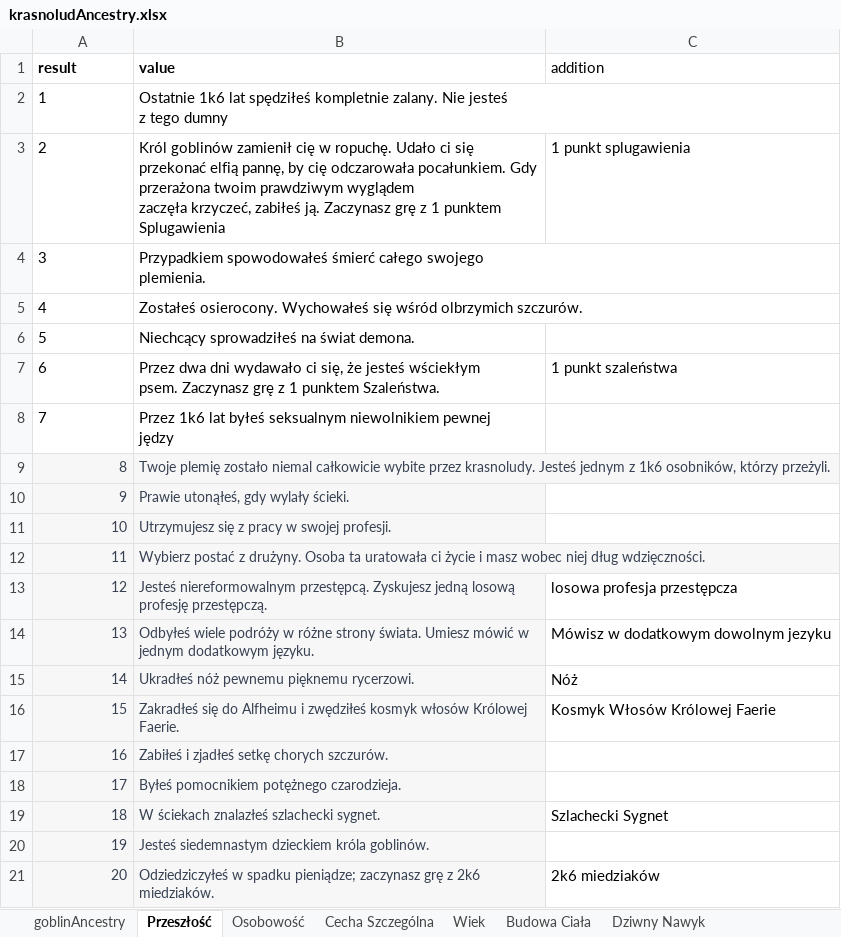
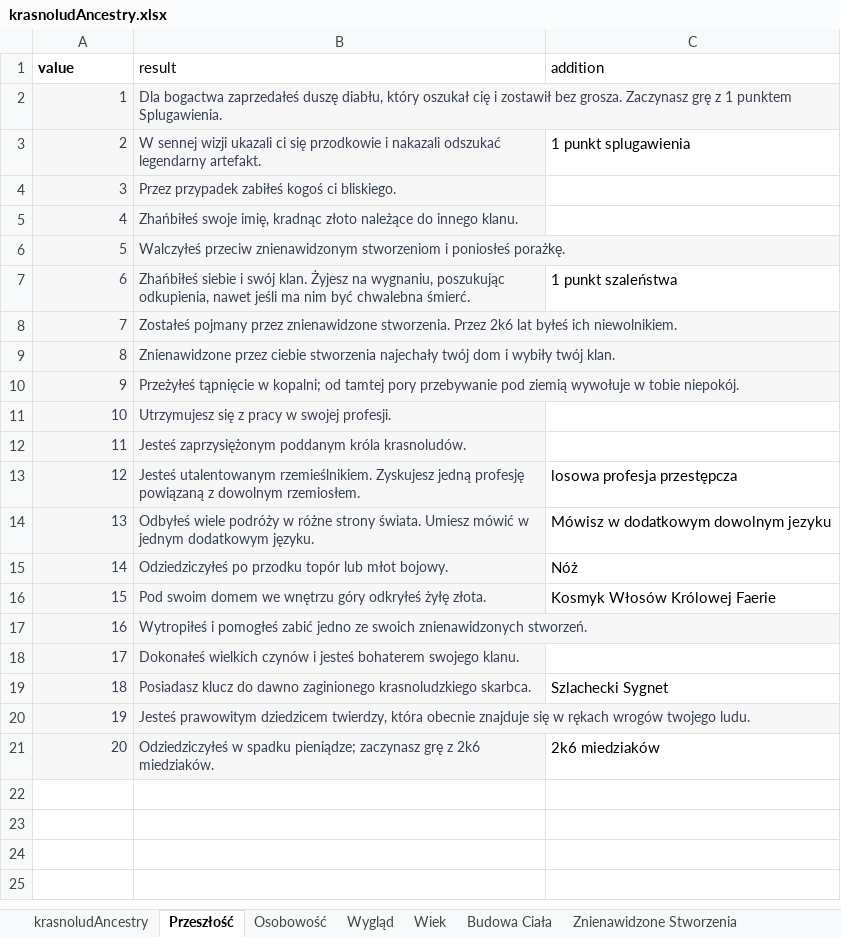
Before and after one commit to MRGuziX/CWD_Hero_Creator, an Excel workbook: dataBase/krasnoludAncestry.xlsx, sheet Przeszłość, drawn as a sheet; values as stored, in another font and other column widths than the file's, no borders; removed rows and columns are numbered as before the commit, all else as after; ↵ is a line break in a cell; the diff names each change by its address in the sheet, - before the commit and + after, or states it on an @@ line.

Commit message:
Ancestry Paths added

```diff
--- a/dataBase/krasnoludAncestry.xlsx (sheet Przeszłość)
+++ b/dataBase/krasnoludAncestry.xlsx (sheet Przeszłość)
-sheet tab: goblinAncestry
+sheet tab: krasnoludAncestry
-sheet tab: Cecha Szczególna
+sheet tab: Wygląd
-sheet tab: Dziwny Nawyk
+sheet tab: Znienawidzone Stworzenia
-row 1: result | value | addition
+row 1: value | result | addition
@@ A2:B8 fill: none → #F7F7F8, text colour: black → #374151, text size: smaller @@
-A2:A8 alignment: left
+A2:A8 alignment: right
-B2: Ostatnie 1k6 lat spędziłeś kompletnie zalany. Nie jesteś ↵ z tego dumny
+B2: Dla bogactwa zaprzedałeś duszę diabłu, który oszukał cię i zostawił bez grosza. Zaczynasz grę z 1 punktem Splugawienia.
-B3: Król goblinów zamienił cię w ropuchę. Udało ci się ↵ przekonać elfią pannę, by cię odczarowała pocałunkiem. Gdy przerażona twoim prawdziwym wyglądem ↵ zaczęła krzyczeć, zabiłeś ją. Zaczynasz grę z 1 punktem Splugawienia
+B3: W sennej wizji ukazali ci się przodkowie i nakazali odszukać legendarny artefakt.
-B4: Przypadkiem spowodowałeś śmierć całego swojego ↵ plemienia.
+B4: Przez przypadek zabiłeś kogoś ci bliskiego.
-B5: Zostałeś osierocony. Wychowałeś się wśród olbrzymich szczurów.
+B5: Zhańbiłeś swoje imię, kradnąc złoto należące do innego klanu.
-B6: Niechcący sprowadziłeś na świat demona.
+B6: Walczyłeś przeciw znienawidzonym stworzeniom i poniosłeś porażkę.
-B7: Przez dwa dni wydawało ci się, że jesteś wściekłym ↵ psem. Zaczynasz grę z 1 punktem Szaleństwa.
+B7: Zhańbiłeś siebie i swój klan. Żyjesz na wygnaniu, poszukując odkupienia, nawet jeśli ma nim być chwalebna śmierć.
-B8: Przez 1k6 lat byłeś seksualnym niewolnikiem pewnej ↵ jędzy
+B8: Zostałeś pojmany przez znienawidzone stworzenia. Przez 2k6 lat byłeś ich niewolnikiem.
-B9: Twoje plemię zostało niemal całkowicie wybite przez krasnoludy. Jesteś jednym z 1k6 osobników, którzy przeżyli.
+B9: Znienawidzone przez ciebie stworzenia najechały twój dom i wybiły twój klan.
-B10: Prawie utonąłeś, gdy wylały ścieki.
+B10: Przeżyłeś tąpnięcie w kopalni; od tamtej pory przebywanie pod ziemią wywołuje w tobie niepokój.
-B12: Wybierz postać z drużyny. Osoba ta uratowała ci życie i masz wobec niej dług wdzięczności.
+B12: Jesteś zaprzysiężonym poddanym króla krasnoludów.
-B13: Jesteś niereformowalnym przestępcą. Zyskujesz jedną losową profesję przestępczą.
+B13: Jesteś utalentowanym rzemieślnikiem. Zyskujesz jedną profesję powiązaną z dowolnym rzemiosłem.
-B15: Ukradłeś nóż pewnemu pięknemu rycerzowi.
+B15: Odziedziczyłeś po przodku topór lub młot bojowy.
-B16: Zakradłeś się do Alfheimu i zwędziłeś kosmyk włosów Królowej Faerie.
+B16: Pod swoim domem we wnętrzu góry odkryłeś żyłę złota.
-B17: Zabiłeś i zjadłeś setkę chorych szczurów.
+B17: Wytropiłeś i pomogłeś zabić jedno ze swoich znienawidzonych stworzeń.
-B18: Byłeś pomocnikiem potężnego czarodzieja.
+B18: Dokonałeś wielkich czynów i jesteś bohaterem swojego klanu.
-B19: W ściekach znalazłeś szlachecki sygnet.
+B19: Posiadasz klucz do dawno zaginionego krasnoludzkiego skarbca.
-B20: Jesteś siedemnastym dzieckiem króla goblinów.
+B20: Jesteś prawowitym dziedzicem twierdzy, która obecnie znajduje się w rękach wrogów twojego ludu.
```
Also changed, not shown: sheet Znienawidzone Stworzenia, sheet Wygląd, sheet Budowa Ciała, sheet Wiek, sheet Osobowość, sheet krasnoludAncestry, dataBase/goblinAncestry.xlsx, dataBase/odmieniecAncestry.xlsx, 3 other files.
